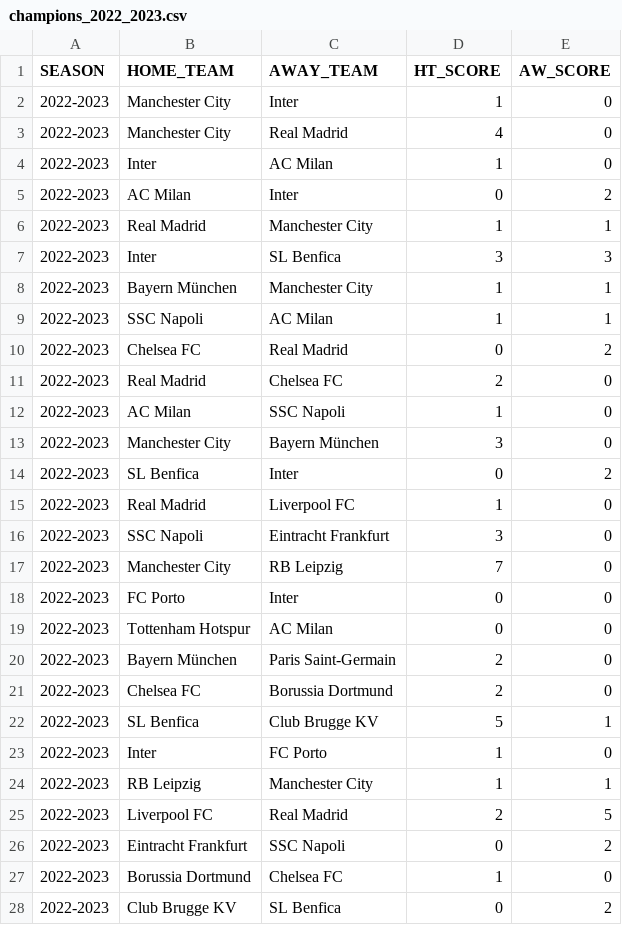
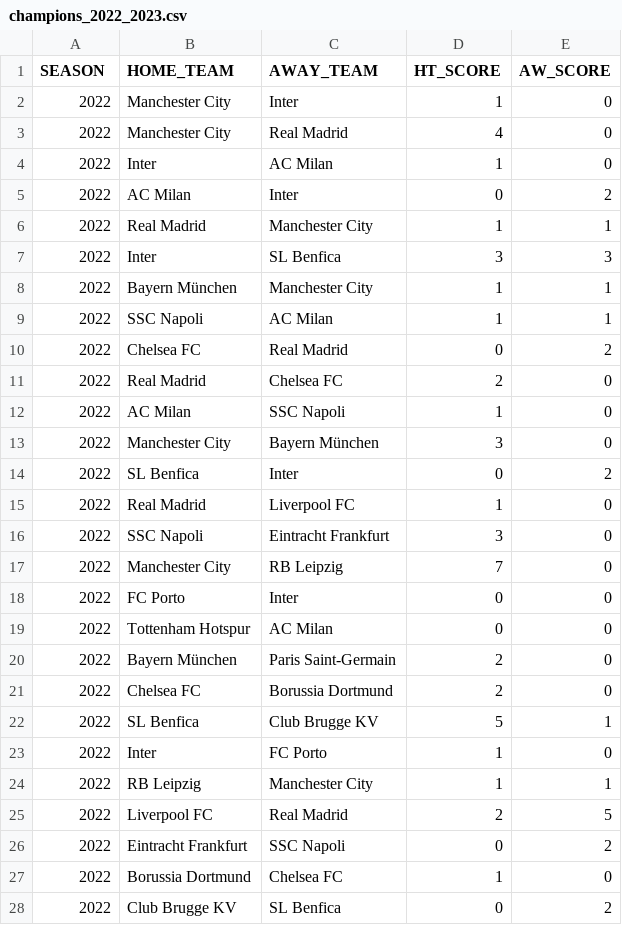
Before and after one commit to tereesaalvarez/Champions-League, a CSV file: datos_limpios/champions_2022_2023.csv, drawn as a sheet; only a part is shown; the diff covers the shown part only.

```diff
--- a/datos_limpios/champions_2022_2023.csv
+++ b/datos_limpios/champions_2022_2023.csv
@@ -1,28 +1,28 @@
 SEASON,HOME_TEAM,AWAY_TEAM,HT_SCORE,AW_SCORE
-2022-2023,Manchester City,Inter,1,0
-2022-2023,Manchester City,Real Madrid,4,0
-2022-2023,Inter,AC Milan,1,0
-2022-2023,AC Milan,Inter,0,2
-2022-2023,Real Madrid,Manchester City,1,1
-2022-2023,Inter,SL Benfica,3,3
-2022-2023,Bayern München,Manchester City,1,1
-2022-2023,SSC Napoli,AC Milan,1,1
-2022-2023,Chelsea FC,Real Madrid,0,2
-2022-2023,Real Madrid,Chelsea FC,2,0
-2022-2023,AC Milan,SSC Napoli,1,0
-2022-2023,Manchester City,Bayern München,3,0
-2022-2023,SL Benfica,Inter,0,2
-2022-2023,Real Madrid,Liverpool FC,1,0
-2022-2023,SSC Napoli,Eintracht Frankfurt,3,0
-2022-2023,Manchester City,RB Leipzig,7,0
-2022-2023,FC Porto,Inter,0,0
-2022-2023,Tottenham Hotspur,AC Milan,0,0
-2022-2023,Bayern München,Paris Saint-Germain,2,0
-2022-2023,Chelsea FC,Borussia Dortmund,2,0
-2022-2023,SL Benfica,Club Brugge KV,5,1
-2022-2023,Inter,FC Porto,1,0
-2022-2023,RB Leipzig,Manchester City,1,1
-2022-2023,Liverpool FC,Real Madrid,2,5
-2022-2023,Eintracht Frankfurt,SSC Napoli,0,2
-2022-2023,Borussia Dortmund,Chelsea FC,1,0
-2022-2023,Club Brugge KV,SL Benfica,0,2
+2022,Manchester City,Inter,1,0
+2022,Manchester City,Real Madrid,4,0
+2022,Inter,AC Milan,1,0
+2022,AC Milan,Inter,0,2
+2022,Real Madrid,Manchester City,1,1
+2022,Inter,SL Benfica,3,3
+2022,Bayern München,Manchester City,1,1
+2022,SSC Napoli,AC Milan,1,1
+2022,Chelsea FC,Real Madrid,0,2
+2022,Real Madrid,Chelsea FC,2,0
+2022,AC Milan,SSC Napoli,1,0
+2022,Manchester City,Bayern München,3,0
+2022,SL Benfica,Inter,0,2
+2022,Real Madrid,Liverpool FC,1,0
+2022,SSC Napoli,Eintracht Frankfurt,3,0
+2022,Manchester City,RB Leipzig,7,0
+2022,FC Porto,Inter,0,0
+2022,Tottenham Hotspur,AC Milan,0,0
+2022,Bayern München,Paris Saint-Germain,2,0
+2022,Chelsea FC,Borussia Dortmund,2,0
+2022,SL Benfica,Club Brugge KV,5,1
+2022,Inter,FC Porto,1,0
+2022,RB Leipzig,Manchester City,1,1
+2022,Liverpool FC,Real Madrid,2,5
+2022,Eintracht Frankfurt,SSC Napoli,0,2
+2022,Borussia Dortmund,Chelsea FC,1,0
+2022,Club Brugge KV,SL Benfica,0,2
```
Also changed, not shown: 98 edited cells elsewhere in this file, 2 other files.
